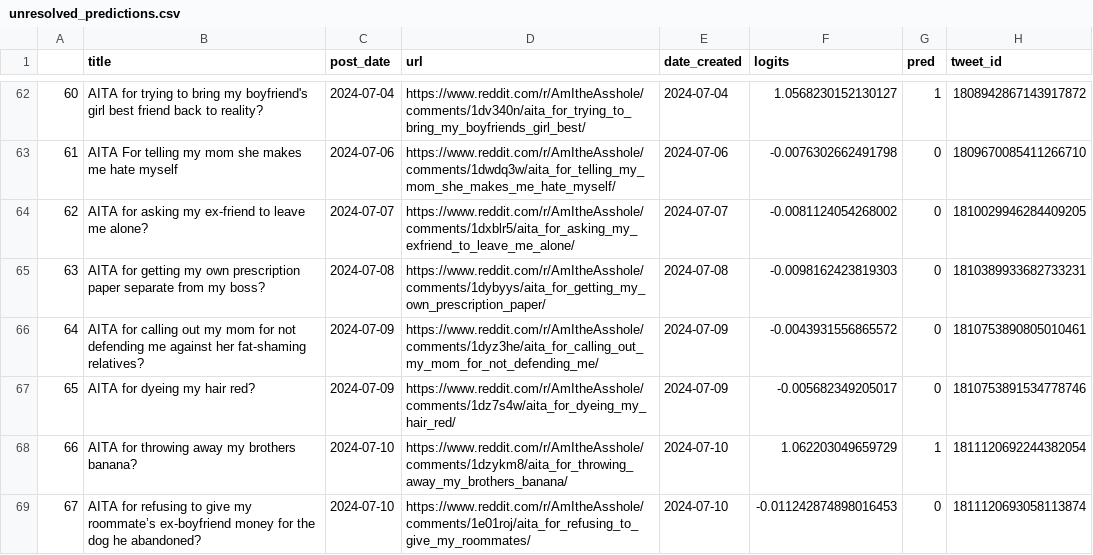
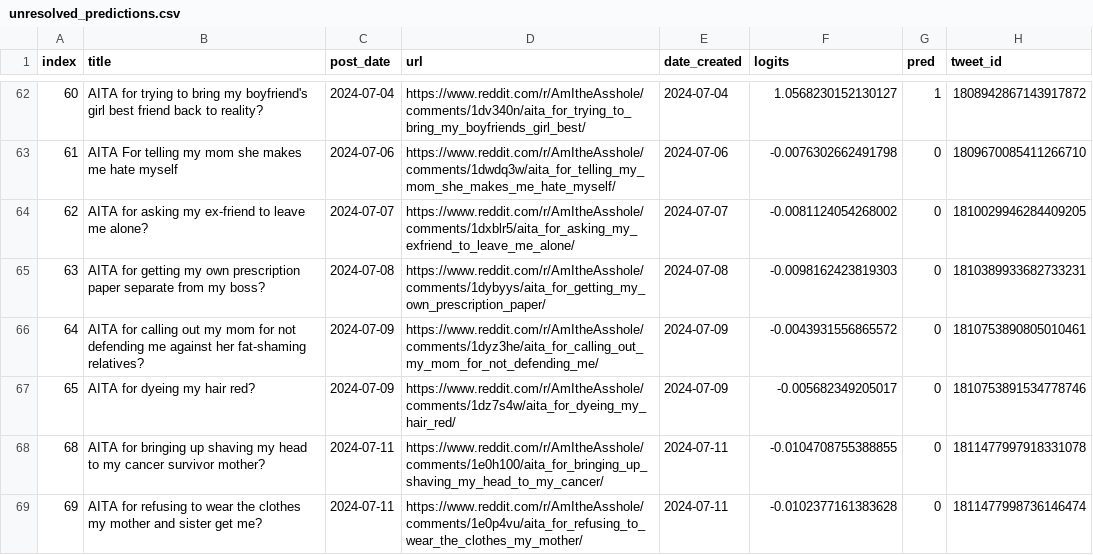
Before and after one commit to walkerped/aita_kaggle_app_tracking, a CSV file: app_tracking/prediction_sheets/unresolved_predictions.csv, drawn as a sheet; only a part is shown, gaps mark what is left out; removed rows and columns are numbered as before the commit, all else as after; the diff names each change by its address in the sheet, - before the commit and + after, or states it on an @@ line.

Commit message:
kaggle update tracking sheets

```diff
--- a/app_tracking/prediction_sheets/unresolved_predictions.csv
+++ b/app_tracking/prediction_sheets/unresolved_predictions.csv
-A1: (empty)
+A1: index
-row 68: 66 | AITA for throwing away my brothers banana? | 2024-07-10 | https://www.reddit.com/r/AmItheAsshole/comments/1dzykm8/aita_for_throwing_away_my_brothers_banana/ | 2024-07-10 | 1.062203049659729 | 1 | 1811120692244382054
-row 69: 67 | AITA for refusing to give my roommate’s ex-boyfriend money for the dog he abandoned? | 2024-07-10 | https://www.reddit.com/r/AmItheAsshole/comments/1e01roj/aita_for_refusing_to_give_my_roommates/ | 2024-07-10 | -0.011242874898016453 | 0 | 1811120693058113874
+row 68: 68 | AITA for bringing up shaving my head to my cancer survivor mother? | 2024-07-11 | https://www.reddit.com/r/AmItheAsshole/comments/1e0h100/aita_for_bringing_up_shaving_my_head_to_my_cancer/ | 2024-07-11 | -0.0104708755388855 | 0 | 1811477997918331078
+row 69: 69 | AITA for refusing to wear the clothes my mother and sister get me? | 2024-07-11 | https://www.reddit.com/r/AmItheAsshole/comments/1e0p4vu/aita_for_refusing_to_wear_the_clothes_my_mother/ | 2024-07-11 | -0.0102377161383628 | 0 | 1811477998736146474
```
Also changed, not shown: 3 other files.
